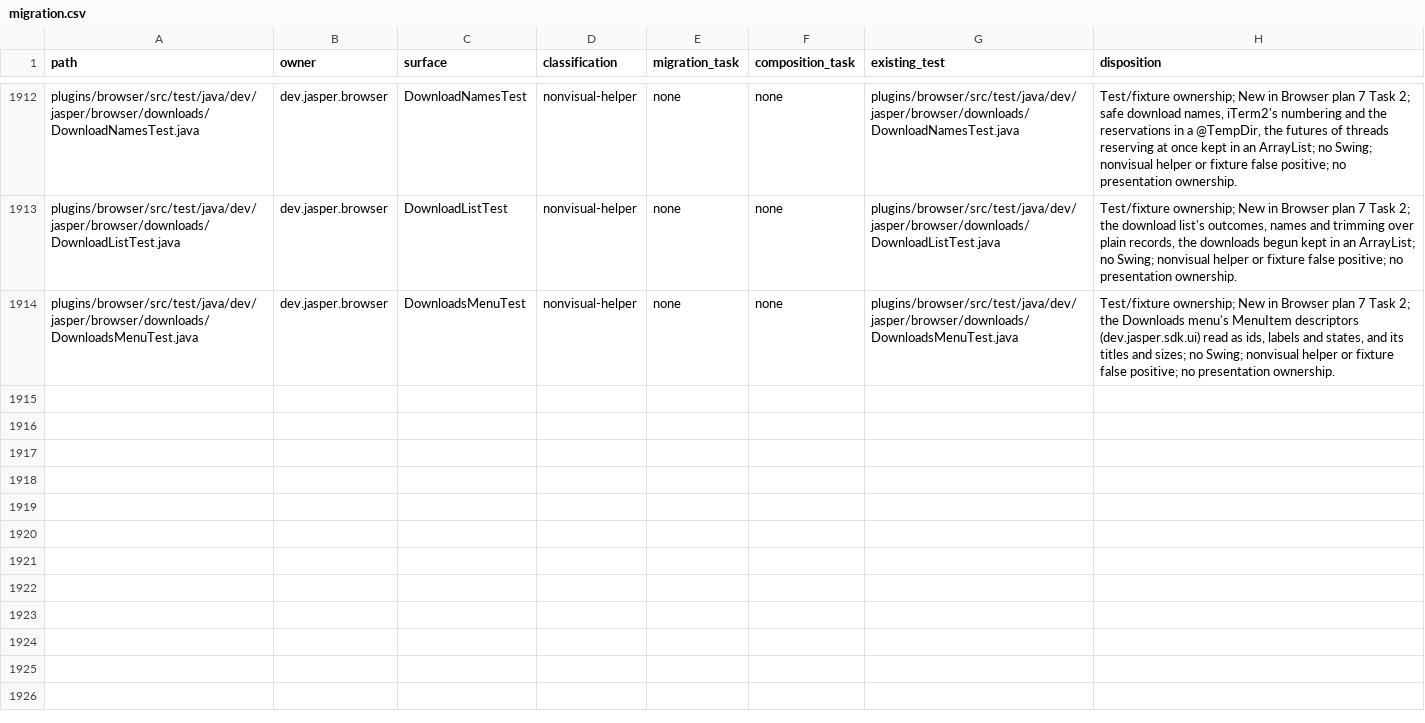
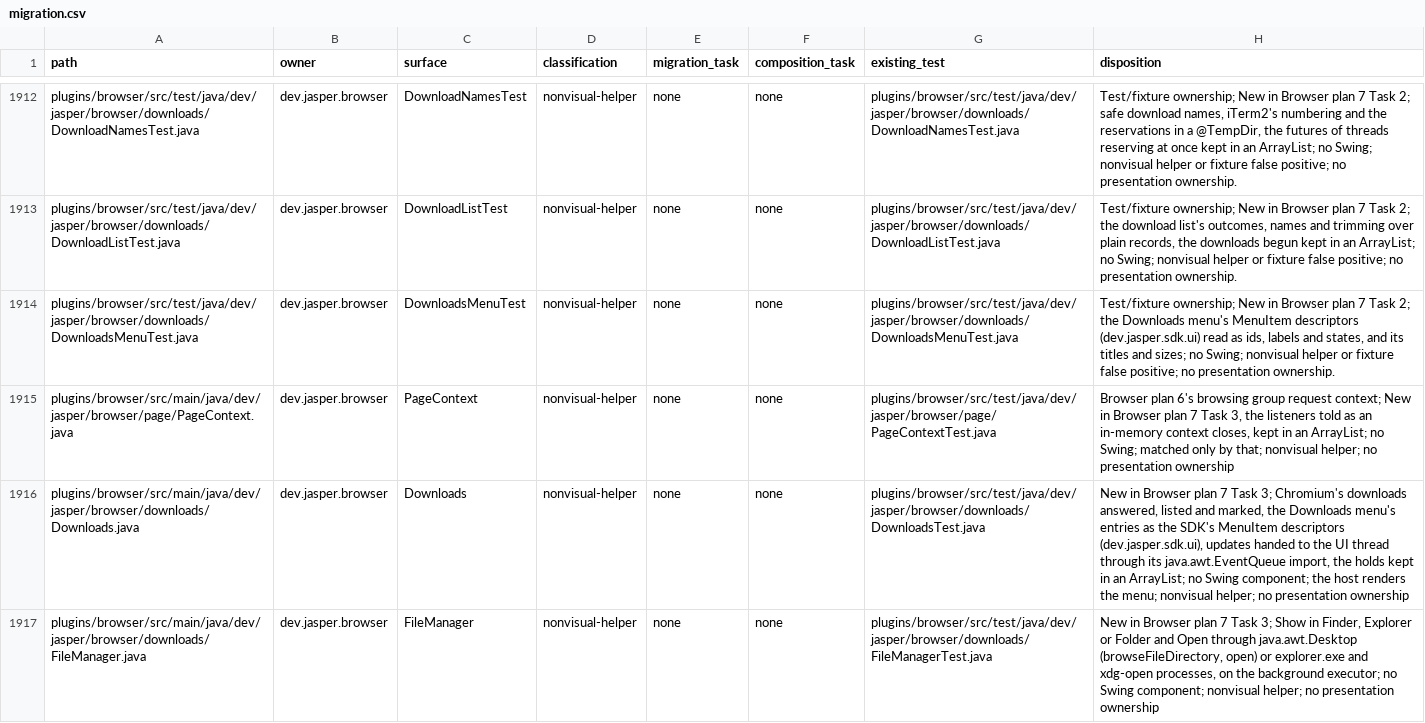
Before and after one commit to an0nn30/Jasper, a CSV file: docs/design/theme-engine/migration.csv, drawn as a sheet; only a part is shown, gaps mark what is left out; the diff covers the shown part only; the diff names each change by its address in the sheet, - before the commit and + after, or states it on an @@ line.

```diff
--- a/docs/design/theme-engine/migration.csv
+++ b/docs/design/theme-engine/migration.csv
+row 1915: plugins/browser/src/main/java/dev/jasper/browser/page/PageContext.java | dev.jasper.browser | PageContext | nonvisual-helper | none | none | plugins/browser/src/test/java/dev/jasper/browser/page/PageContextTest.java | Browser plan 6's browsing group request context; New in Browser plan 7 Task 3, the listeners told as an in-memory context closes, kept in an ArrayList; no Swing; matched only by that; nonvisual helper; no presentation ownership
+row 1916: plugins/browser/src/main/java/dev/jasper/browser/downloads/Downloads.java | dev.jasper.browser | Downloads | nonvisual-helper | none | none | plugins/browser/src/test/java/dev/jasper/browser/downloads/DownloadsTest.java | New in Browser plan 7 Task 3; Chromium's downloads answered, listed and marked, the Downloads menu's entries as the SDK's MenuItem descriptors (dev.jasper.sdk.ui), updates handed to the UI thread through its java.awt.EventQueue import, the holds kept in an ArrayList; no Swing component; the host renders the menu; nonvisual helper; no presentation ownership
+row 1917: plugins/browser/src/main/java/dev/jasper/browser/downloads/FileManager.java | dev.jasper.browser | FileManager | nonvisual-helper | none | none | plugins/browser/src/test/java/dev/jasper/browser/downloads/FileManagerTest.java | New in Browser plan 7 Task 3; Show in Finder, Explorer or Folder and Open through java.awt.Desktop (browseFileDirectory, open) or explorer.exe and xdg-open processes, on the background executor; no Swing component; nonvisual helper; no presentation ownership
```
Also changed, not shown: 3 added rows elsewhere in this file, 20 other files.
